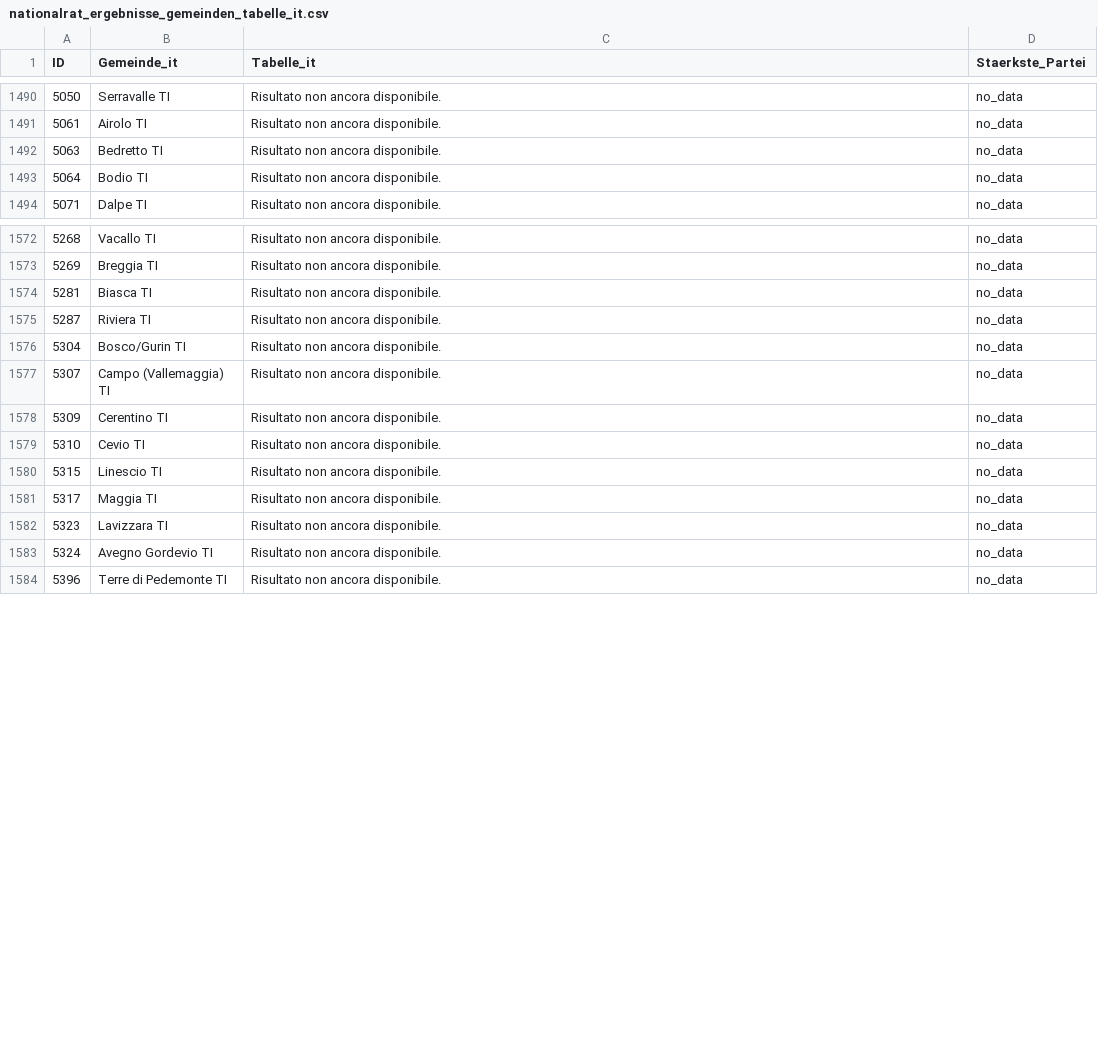
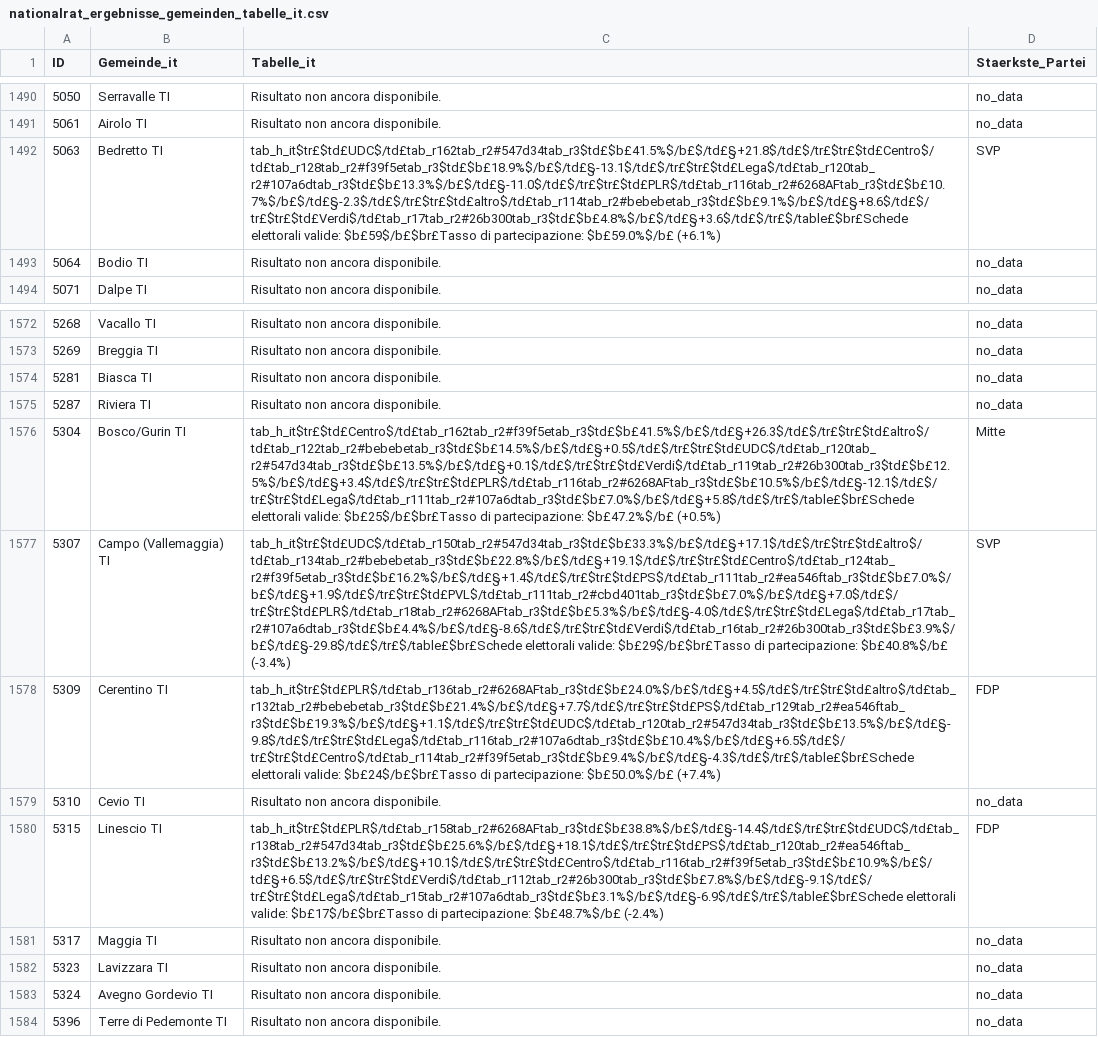
Before and after one commit to awp-finanznachrichten/sda_eidgenoessische_wahlen_datafeed, a CSV file: Output/nationalrat_ergebnisse_gemeinden_tabelle_it.csv, drawn as a sheet; only a part is shown, gaps mark what is left out; the diff names each change by its address in the sheet, - before the commit and + after, or states it on an @@ line.

```diff
--- a/Output/nationalrat_ergebnisse_gemeinden_tabelle_it.csv
+++ b/Output/nationalrat_ergebnisse_gemeinden_tabelle_it.csv
-C1492 (Tabelle_it): Risultato non ancora disponibile.
+C1492 (Tabelle_it): tab_h_it$tr£$td£UDC$/td£tab_r162tab_r2#547d34tab_r3$td£$b£41.5%$/b£$/td£§+21.8$/td£$/tr£$tr£$td£Centro$/td£tab_r128tab_r2#f39f5etab_r3$td£$b£18.9%$/b£$/td£§-13.1$/td£$/tr£$tr£$td£Lega$/td£tab_r120tab_r2#107a6dtab_r3$td£$b£13.3%$/b£$/td£§-11.0$/td£$/tr£$tr£$td£PLR$/td£tab_r116tab_r2#6268AFtab_r3$td£$b£10.7%$/b£$/td£§-2.3$/td£$/tr£$tr£$td£altro$/td£tab_r114tab_r2#bebebetab_r3$td£$b£9.1%$/b£$/td£§+8.6$/td£$/tr£$tr£$td£Verdi$/td£tab_r17tab_r2#26b300tab_r3$td£$b£4.8%$/b£$/td£§+3.6$/td£$/tr£$/table£$br£Schede elettorali valide: $b£59$/b£$br£Tasso di partecipazione: $b£59.0%$/b£ (+6.1%)
-D1492 (Staerkste_Partei): no_data
+D1492 (Staerkste_Partei): SVP
-C1576 (Tabelle_it): Risultato non ancora disponibile.
+C1576 (Tabelle_it): tab_h_it$tr£$td£Centro$/td£tab_r162tab_r2#f39f5etab_r3$td£$b£41.5%$/b£$/td£§+26.3$/td£$/tr£$tr£$td£altro$/td£tab_r122tab_r2#bebebetab_r3$td£$b£14.5%$/b£$/td£§+0.5$/td£$/tr£$tr£$td£UDC$/td£tab_r120tab_r2#547d34tab_r3$td£$b£13.5%$/b£$/td£§+0.1$/td£$/tr£$tr£$td£Verdi$/td£tab_r119tab_r2#26b300tab_r3$td£$b£12.5%$/b£$/td£§+3.4$/td£$/tr£$tr£$td£PLR$/td£tab_r116tab_r2#6268AFtab_r3$td£$b£10.5%$/b£$/td£§-12.1$/td£$/tr£$tr£$td£Lega$/td£tab_r111tab_r2#107a6dtab_r3$td£$b£7.0%$/b£$/td£§+5.8$/td£$/tr£$/table£$br£Schede elettorali valide: $b£25$/b£$br£Tasso di partecipazione: $b£47.2%$/b£ (+0.5%)
-D1576 (Staerkste_Partei): no_data
+D1576 (Staerkste_Partei): Mitte
-C1577 (Tabelle_it): Risultato non ancora disponibile.
+C1577 (Tabelle_it): tab_h_it$tr£$td£UDC$/td£tab_r150tab_r2#547d34tab_r3$td£$b£33.3%$/b£$/td£§+17.1$/td£$/tr£$tr£$td£altro$/td£tab_r134tab_r2#bebebetab_r3$td£$b£22.8%$/b£$/td£§+19.1$/td£$/tr£$tr£$td£Centro$/td£tab_r124tab_r2#f39f5etab_r3$td£$b£16.2%$/b£$/td£§+1.4$/td£$/tr£$tr£$td£PS$/td£tab_r111tab_r2#ea546ftab_r3$td£$b£7.0%$/b£$/td£§+1.9$/td£$/tr£$tr£$td£PVL$/td£tab_r111tab_r2#cbd401tab_r3$td£$b£7.0%$/b£$/td£§+7.0$/td£$/tr£$tr£$td£PLR$/td£tab_r18tab_r2#6268AFtab_r3$td£$b£5.3%$/b£$/td£§-4.0$/td£$/tr£$tr£$td£Lega$/td£tab_r17tab_r2#107a6dtab_r3$td£$b£4.4%$/b£$/td£§-8.6$/td£$/tr£$tr£$td£Verdi$/td£tab_r16tab_r2#26b300tab_r3$td£$b£3.9%$/b£$/td£§-29.8$/td£$/tr£$/table£$br£Schede elettorali valide: $b£29$/b£$br£Tasso di partecipazione: $b£40.8%$/b£ (-3.4%)
-D1577 (Staerkste_Partei): no_data
+D1577 (Staerkste_Partei): SVP
-C1578 (Tabelle_it): Risultato non ancora disponibile.
+C1578 (Tabelle_it): tab_h_it$tr£$td£PLR$/td£tab_r136tab_r2#6268AFtab_r3$td£$b£24.0%$/b£$/td£§+4.5$/td£$/tr£$tr£$td£altro$/td£tab_r132tab_r2#bebebetab_r3$td£$b£21.4%$/b£$/td£§+7.7$/td£$/tr£$tr£$td£PS$/td£tab_r129tab_r2#ea546ftab_r3$td£$b£19.3%$/b£$/td£§+1.1$/td£$/tr£$tr£$td£UDC$/td£tab_r120tab_r2#547d34tab_r3$td£$b£13.5%$/b£$/td£§-9.8$/td£$/tr£$tr£$td£Lega$/td£tab_r116tab_r2#107a6dtab_r3$td£$b£10.4%$/b£$/td£§+6.5$/td£$/tr£$tr£$td£Centro$/td£tab_r114tab_r2#f39f5etab_r3$td£$b£9.4%$/b£$/td£§-4.3$/td£$/tr£$/table£$br£Schede elettorali valide: $b£24$/b£$br£Tasso di partecipazione: $b£50.0%$/b£ (+7.4%)
-D1578 (Staerkste_Partei): no_data
+D1578 (Staerkste_Partei): FDP
-C1580 (Tabelle_it): Risultato non ancora disponibile.
+C1580 (Tabelle_it): tab_h_it$tr£$td£PLR$/td£tab_r158tab_r2#6268AFtab_r3$td£$b£38.8%$/b£$/td£§-14.4$/td£$/tr£$tr£$td£UDC$/td£tab_r138tab_r2#547d34tab_r3$td£$b£25.6%$/b£$/td£§+18.1$/td£$/tr£$tr£$td£PS$/td£tab_r120tab_r2#ea546ftab_r3$td£$b£13.2%$/b£$/td£§+10.1$/td£$/tr£$tr£$td£Centro$/td£tab_r116tab_r2#f39f5etab_r3$td£$b£10.9%$/b£$/td£§+6.5$/td£$/tr£$tr£$td£Verdi$/td£tab_r112tab_r2#26b300tab_r3$td£$b£7.8%$/b£$/td£§-9.1$/td£$/tr£$tr£$td£Lega$/td£tab_r15tab_r2#107a6dtab_r3$td£$b£3.1%$/b£$/td£§-6.9$/td£$/tr£$/table£$br£Schede elettorali valide: $b£17$/b£$br£Tasso di partecipazione: $b£48.7%$/b£ (-2.4%)
-D1580 (Staerkste_Partei): no_data
+D1580 (Staerkste_Partei): FDP
```
Also changed, not shown: Output/nationalrat_ergebnisse_gemeinden_tabelle_de.csv, Output/nationalrat_ergebnisse_gemeinden_tabelle_fr.csv, 8 other files.
